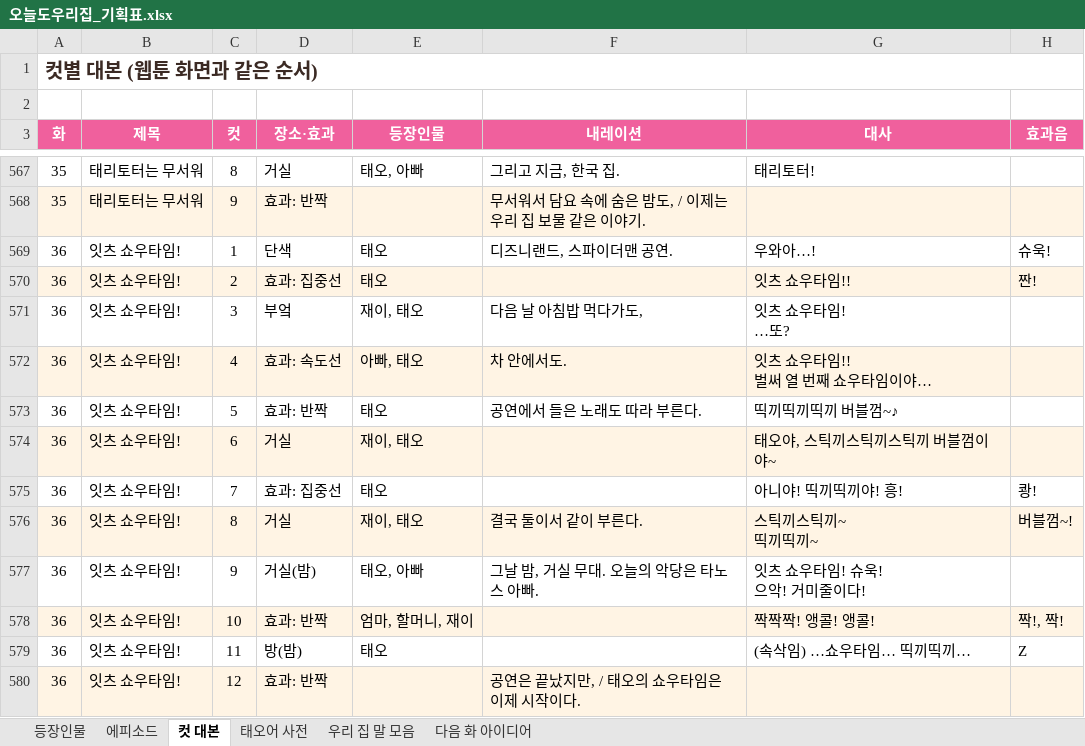
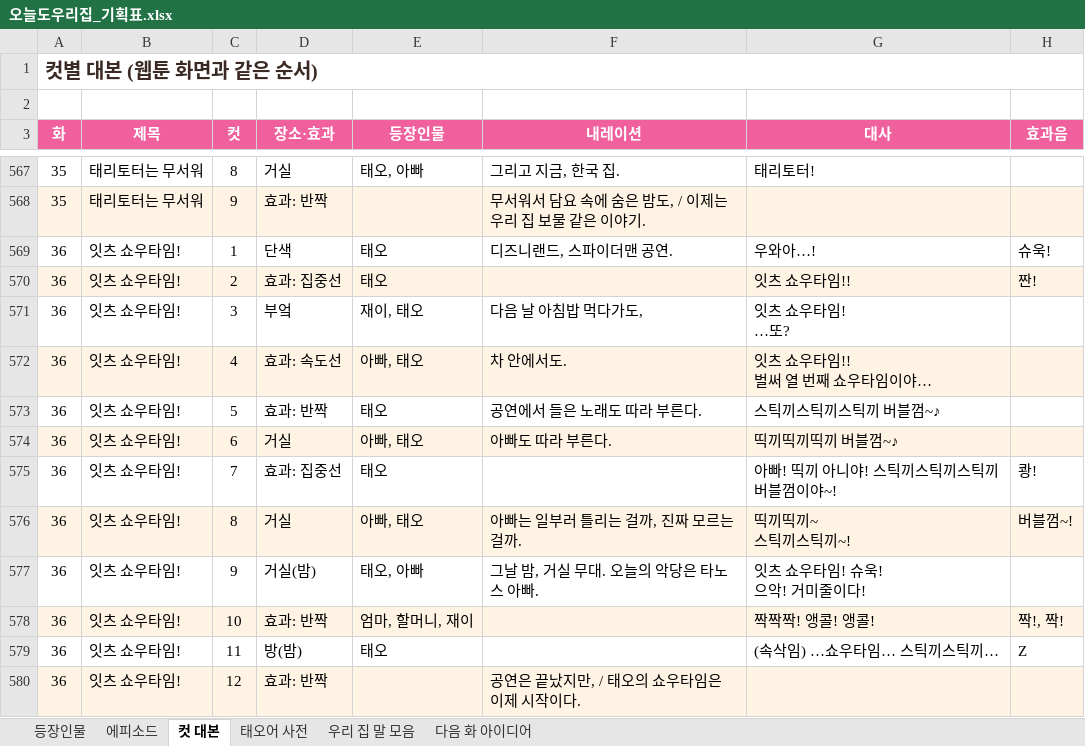
Before and after one commit to seangold8888/seangold8888.github.io, an Excel workbook: webtoon/planning/오늘도우리집_기획표.xlsx, sheet 컷 대본, drawn as a sheet; only a part is shown, gaps mark what is left out; values as stored, in another font and other column widths than the file's, no borders; ↵ is a line break in a cell; the diff names each change by its address in the sheet, - before the commit and + after, or states it on an @@ line.

```diff
--- a/webtoon/planning/오늘도우리집_기획표.xlsx (sheet 컷 대본)
+++ b/webtoon/planning/오늘도우리집_기획표.xlsx (sheet 컷 대본)
-G573 (대사): 띡끼띡끼띡끼 버블껌~♪
+G573 (대사): 스틱끼스틱끼스틱끼 버블껌~♪
-E574 (등장인물): 재이, 태오
+E574 (등장인물): 아빠, 태오
-F574 (내레이션): (empty)
+F574 (내레이션): 아빠도 따라 부른다.
-G574 (대사): 태오야, 스틱끼스틱끼스틱끼 버블껌이야~
+G574 (대사): 띡끼띡끼띡끼 버블껌~♪
-G575 (대사): 아니야! 띡끼띡끼야! 흥!
+G575 (대사): 아빠! 띡끼 아니야! 스틱끼스틱끼스틱끼 버블껌이야~!
-E576 (등장인물): 재이, 태오
+E576 (등장인물): 아빠, 태오
-F576 (내레이션): 결국 둘이서 같이 부른다.
+F576 (내레이션): 아빠는 일부러 틀리는 걸까, 진짜 모르는 걸까.
-G576 (대사): 스틱끼스틱끼~ ↵ 띡끼띡끼~
+G576 (대사): 띡끼띡끼~ ↵ 스틱끼스틱끼~!
-G579 (대사): (속삭임) …쇼우타임… 띡끼띡끼…
+G579 (대사): (속삭임) …쇼우타임… 스틱끼스틱끼…
```
Also changed, not shown: sheet 태오어 사전, sheet 우리 집 말 모음, sheet 에피소드, sheet 등장인물, 7 other files.
